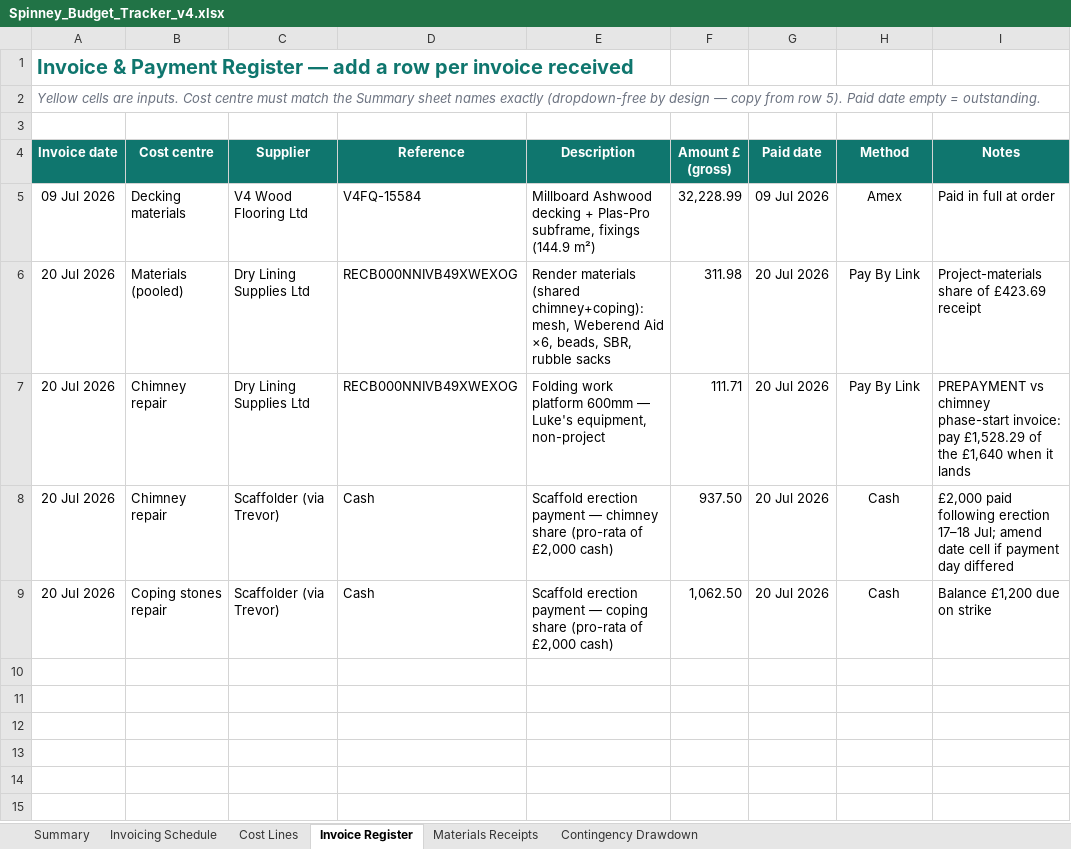
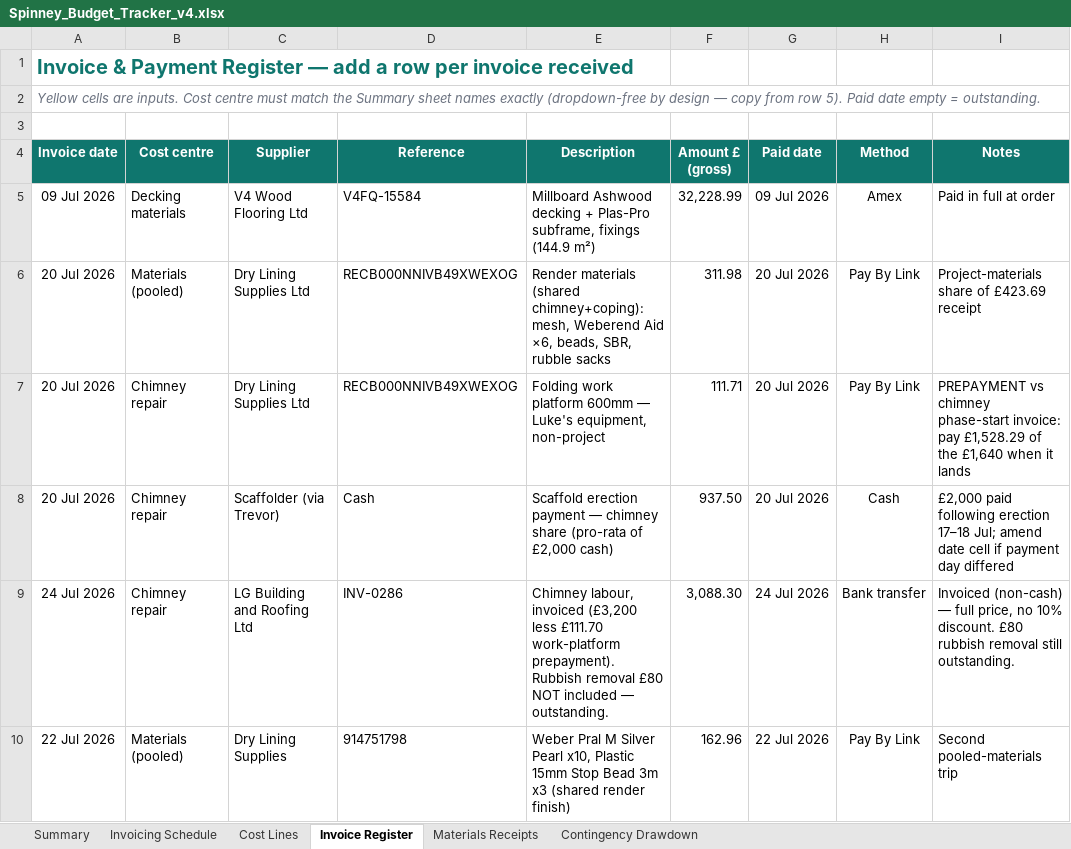
Before and after one commit to R-S-Bishop/spinney, an Excel workbook: files/Spinney_Budget_Tracker_v4.xlsx, sheet Invoice Register, drawn as a sheet; values as stored, in another font and other column widths than the file's, no borders; removed rows and columns are numbered as before the commit, all else as after; the diff names each change by its address in the sheet, - before the commit and + after, or states it on an @@ line.

Commit message:
Updated tracker v4 and Invoice decion on 24 July

```diff
--- a/files/Spinney_Budget_Tracker_v4.xlsx (sheet Invoice Register)
+++ b/files/Spinney_Budget_Tracker_v4.xlsx (sheet Invoice Register)
-row 9: 20 Jul 2026 | Coping stones repair | Scaffolder (via Trevor) | Cash | Scaffold erection payment — coping share (pro-rata of £2,000 cash) | 1,062.50 | 20 Jul 2026 | Cash | Balance £1,200 due on strike
+row 9: 24 Jul 2026 | Chimney repair | LG Building and Roofing Ltd | INV-0286 | Chimney labour, invoiced (£3,200 less £111.70 work-platform prepayment). Rubbish removal £80 NOT included — outstanding. | 3,088.30 | 24 Jul 2026 | Bank transfer | Invoiced (non-cash) — full price, no 10% discount. £80 rubbish removal still outstanding.
+row 10: 22 Jul 2026 | Materials (pooled) | Dry Lining Supplies | 914751798 | Weber Pral M Silver Pearl x10, Plastic 15mm Stop Bead 3m x3 (shared render finish) | 162.96 | 22 Jul 2026 | Pay By Link | Second pooled-materials trip
```
Also changed, not shown: sheet Summary, sheet Invoicing Schedule, sheet Materials Receipts, sheet Cost Lines, 3 other files.
